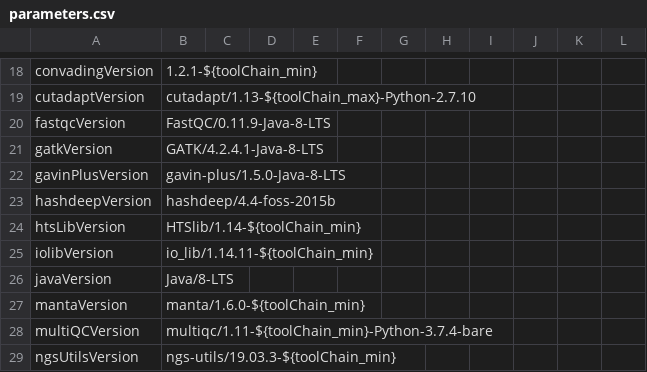
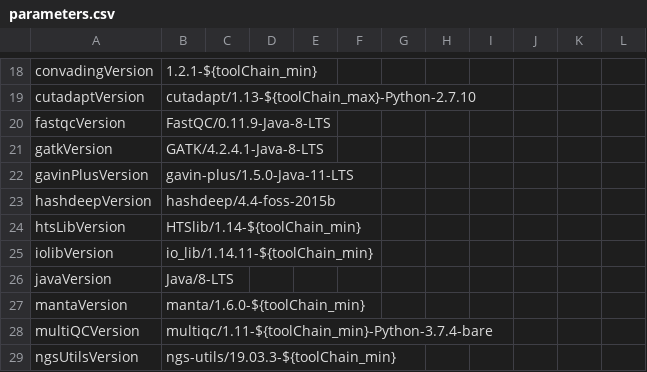
Before and after one commit to molgenis/NGS_DNA, a CSV file: parameters.csv, drawn as a sheet; only a part is shown, gaps mark what is left out.

Commit message:
Update parameters.csv

```diff
--- a/parameters.csv
+++ b/parameters.csv
@@ -21,3 +21,3 @@ fastqcVersion,FastQC/0.11.9-Java-8-LTS
 gatkVersion,GATK/4.2.4.1-Java-8-LTS
-gavinPlusVersion,gavin-plus/1.5.0-Java-8-LTS
+gavinPlusVersion,gavin-plus/1.5.0-Java-11-LTS
 hashdeepVersion,hashdeep/4.4-foss-2015b
```
